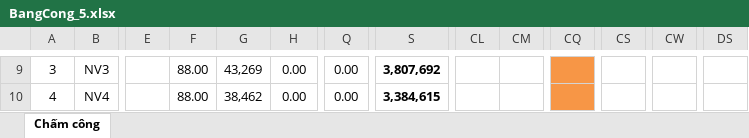
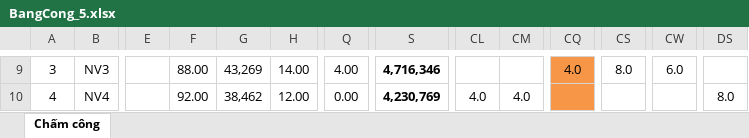
Before and after one commit to Xuan391/JAVACPRE4_ReadExcel, an Excel workbook: excel/BangCong_5.xlsx, sheet Chấm công, drawn as a sheet; only a part is shown, gaps mark what is left out; values as stored, in another font and other column widths than the file's, no borders; the diff covers the shown part only; the diff names each change by its address in the sheet, - before the commit and + after, or states it on an @@ line.

```diff
--- a/excel/BangCong_5.xlsx (sheet Chấm công)
+++ b/excel/BangCong_5.xlsx (sheet Chấm công)
-H9: 0.00
+H9: 14.00
-Q9: 0.00
+Q9: 4.00
-S9: 3,807,692
+S9: 4,716,346
-CQ9: (empty)
+CQ9: 4.0
-CS9: (empty)
+CS9: 8.0
-CW9: (empty)
+CW9: 6.0
-F10: 88.00
+F10: 92.00
-H10: 0.00
+H10: 12.00
-S10: 3,384,615
+S10: 4,230,769
-CL10: (empty)
+CL10: 4.0
-CM10: (empty)
+CM10: 4.0
-DS10: (empty)
+DS10: 8.0
```
Also changed, not shown: 49 edited cells elsewhere in this sheet, excel/BangCong_2.xlsx, excel/BangCong_3.xlsx, 8 other files.
